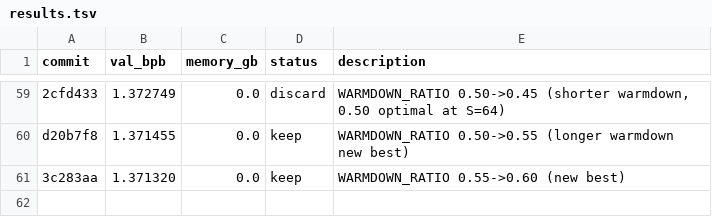
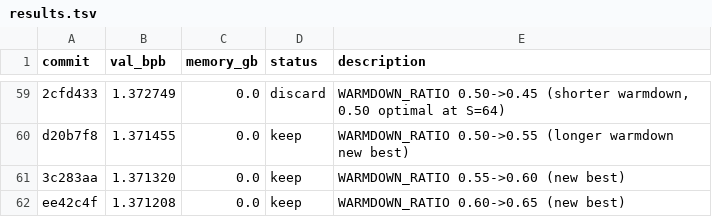
Before and after one commit to JSilvas/autoresearch-lab, a TSV file: results.tsv, drawn as a sheet; only a part is shown, gaps mark what is left out.

```diff
--- a/results.tsv
+++ b/results.tsv
@@ -61 +61,2 @@ d20b7f8	1.371455	0.0	keep	WARMDOWN_RATIO 0.50->0.55 (longer warmdown new best)
 3c283aa	1.371320	0.0	keep	WARMDOWN_RATIO 0.55->0.60 (new best)
+ee42c4f	1.371208	0.0	keep	WARMDOWN_RATIO 0.60->0.65 (new best)
```
Also changed, not shown: 4 other files.
